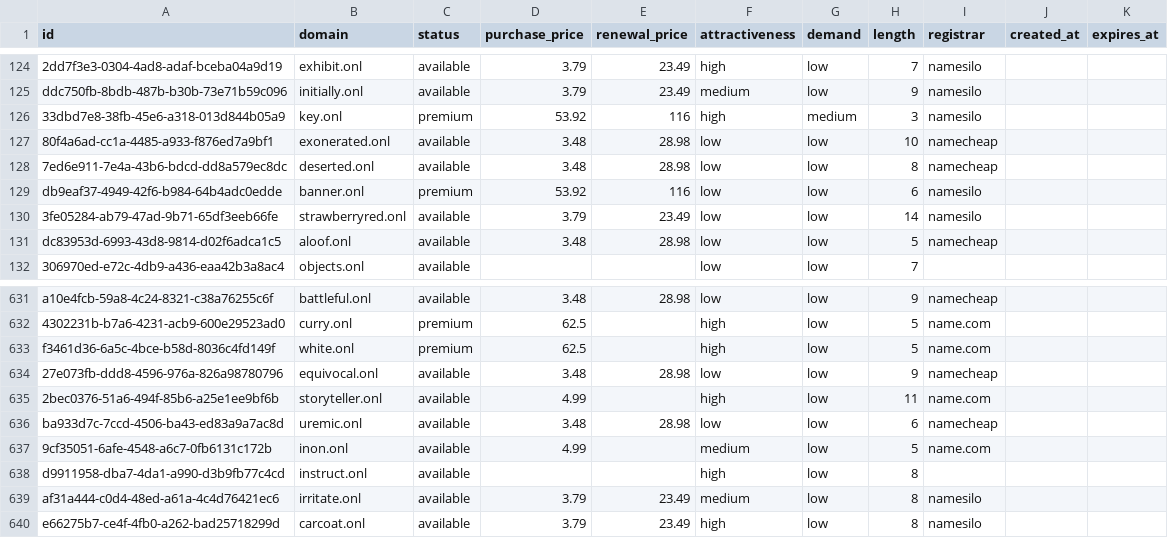
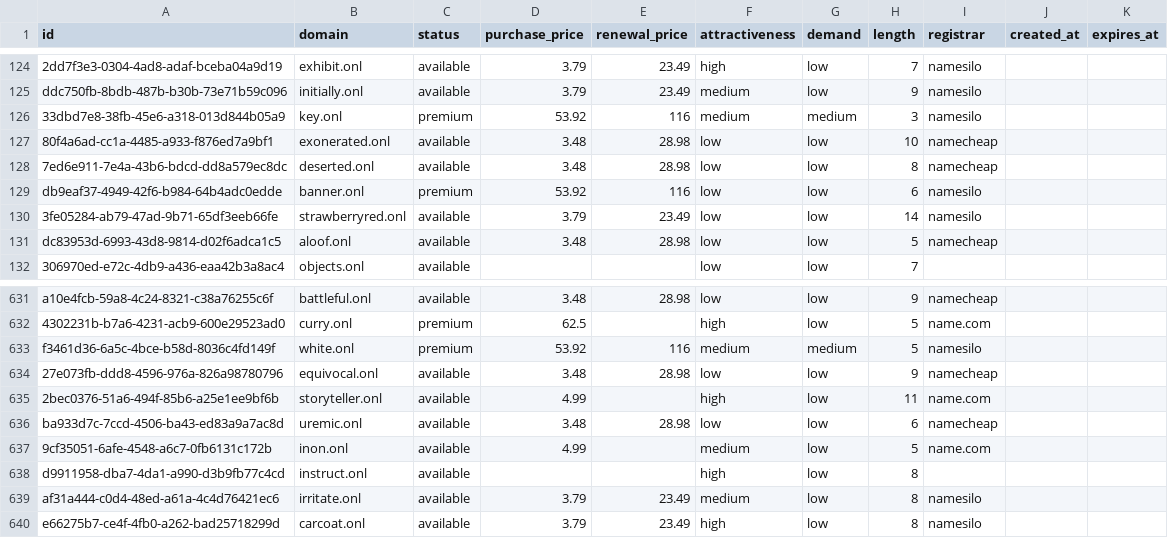
Before and after one commit to UniqueDomains/onl-oneword-domains, a CSV file: onl.csv, drawn as a sheet; only a part is shown, gaps mark what is left out; the diff names each change by its address in the sheet, - before the commit and + after, or states it on an @@ line.

Commit message:
Domains update

```diff
--- a/onl.csv
+++ b/onl.csv
-F126 (attractiveness): high
+F126 (attractiveness): medium
-D633 (purchase_price): 62.5
+D633 (purchase_price): 53.92
-E633 (renewal_price): (empty)
+E633 (renewal_price): 116
-F633 (attractiveness): high
+F633 (attractiveness): medium
-G633 (demand): low
+G633 (demand): medium
-I633 (registrar): name.com
+I633 (registrar): namesilo
```
Also changed, not shown: 4 other files.
